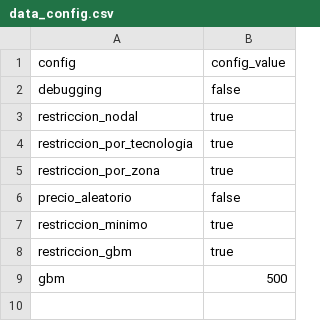
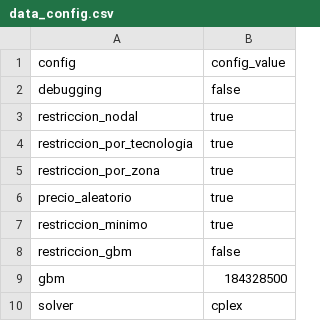
Before and after one commit to epereirab/renovar, a CSV file: renovar/datos/data_config.csv, drawn as a sheet.

```diff
--- a/renovar/datos/data_config.csv
+++ b/renovar/datos/data_config.csv
@@ -5,5 +5,6 @@ restriccion_por_tecnologia,true
 restriccion_por_zona,true
-precio_aleatorio,false
+precio_aleatorio,true
 restriccion_minimo,true
-restriccion_gbm,true
-gbm,500
+restriccion_gbm,false
+gbm,184328500
+solver,cplex
```
Also changed, not shown: renovar/datos/data_generadores.csv, 2 other files.
